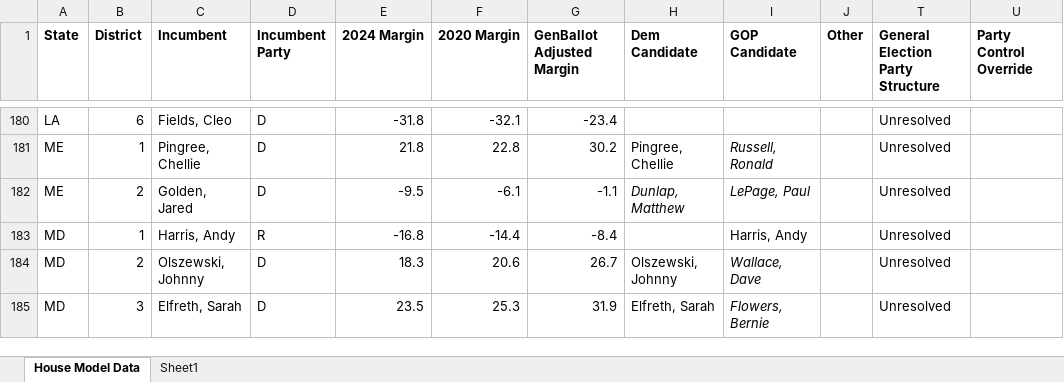
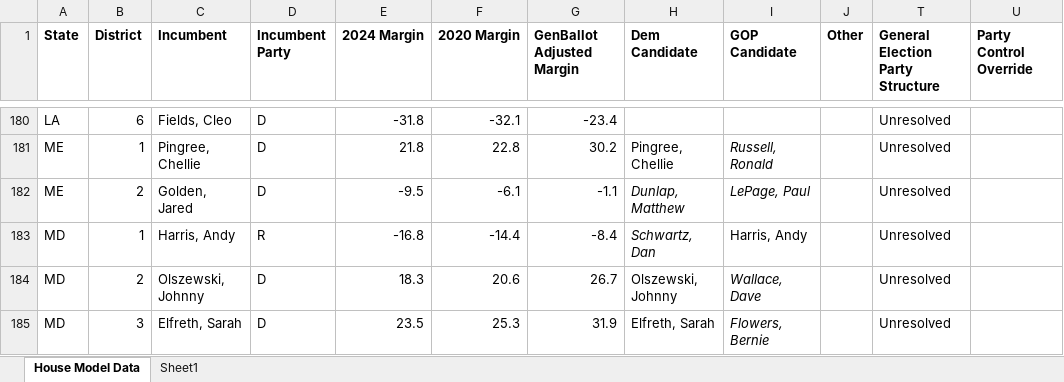
Before and after one commit to benyelin/house_model_python, an Excel workbook: House Model Data.xlsx, sheet House Model Data, drawn as a sheet; only a part is shown, gaps mark what is left out; values as stored, in another font and other column widths than the file's, no borders; conditional formats not drawn; the diff names each change by its address in the sheet, - before the commit and + after, or states it on an @@ line.

Commit message:
Update House model

```diff
--- a/House Model Data.xlsx (sheet House Model Data)
+++ b/House Model Data.xlsx (sheet House Model Data)
-H183 (Dem Candidate): (empty)
+H183 (Dem Candidate): Schwartz, Dan
```
Also changed, not shown: 20 other files.
